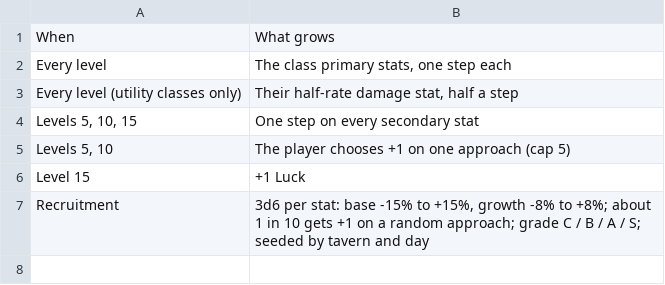
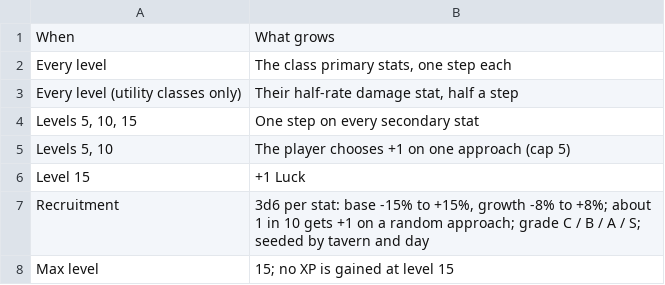
Before and after one commit to BarryWype/pocket-quartermaster, a CSV file: doc/design/threats/growth.csv, drawn as a sheet; the diff names each change by its address in the sheet, - before the commit and + after, or states it on an @@ line.

```diff
--- a/doc/design/threats/growth.csv
+++ b/doc/design/threats/growth.csv
+row 8: Max level | 15; no XP is gained at level 15
```
Also changed, not shown: doc/design/threats/boss-weaknesses.csv, doc/design/threats/classes.csv, 28 other files.
